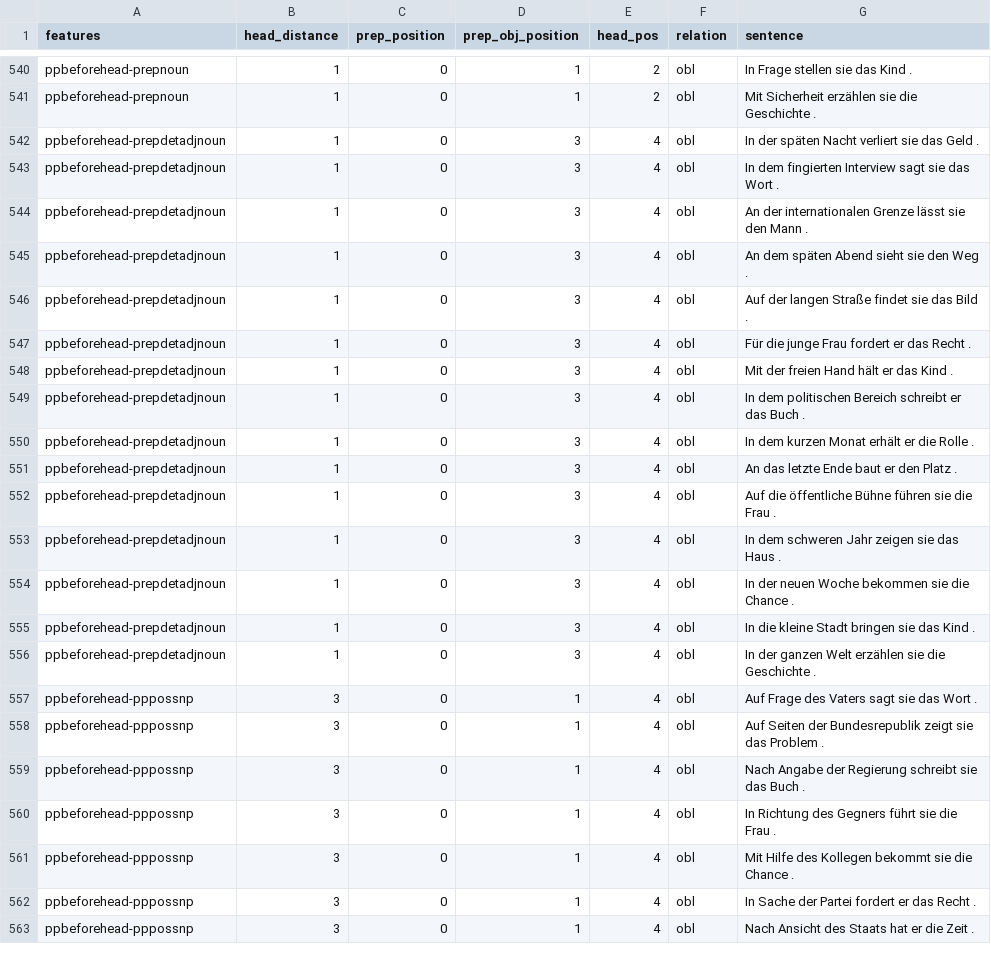
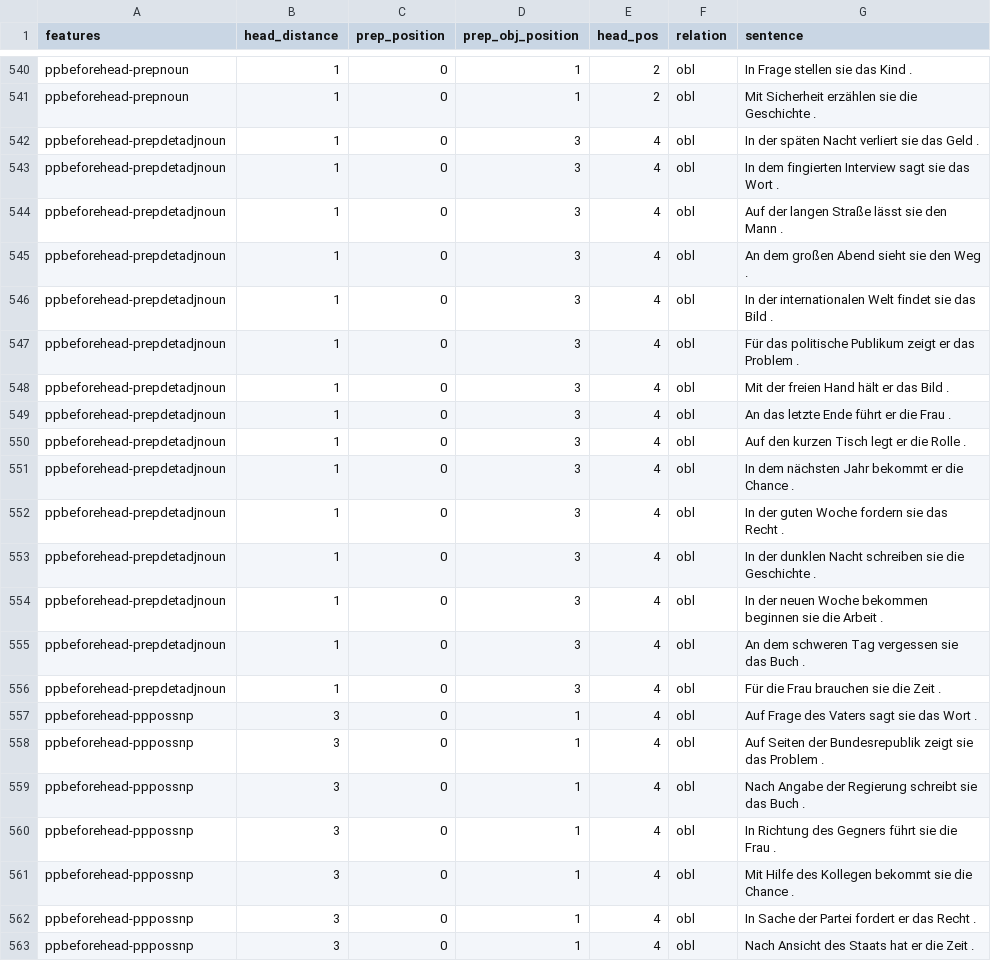
Before and after one commit to DiveFish/PPATS, a TSV file: material/pp-test-suite.tsv, drawn as a sheet; only a part is shown, gaps mark what is left out; the diff covers the shown part only.

Commit message:
Make 2-head sentences uniform

```diff
--- a/material/pp-test-suite.tsv
+++ b/material/pp-test-suite.tsv
@@ -543,15 +543,15 @@ ppbeforehead-prepdetadjnoun	1	0	3	4	obl	In der späten Nacht verliert sie das Ge
 ppbeforehead-prepdetadjnoun	1	0	3	4	obl	In dem fingierten Interview sagt sie das Wort .
-ppbeforehead-prepdetadjnoun	1	0	3	4	obl	An der internationalen Grenze lässt sie den Mann .
-ppbeforehead-prepdetadjnoun	1	0	3	4	obl	An dem späten Abend sieht sie den Weg .
-ppbeforehead-prepdetadjnoun	1	0	3	4	obl	Auf der langen Straße findet sie das Bild .
-ppbeforehead-prepdetadjnoun	1	0	3	4	obl	Für die junge Frau fordert er das Recht .
-ppbeforehead-prepdetadjnoun	1	0	3	4	obl	Mit der freien Hand hält er das Kind .
-ppbeforehead-prepdetadjnoun	1	0	3	4	obl	In dem politischen Bereich schreibt er das Buch .
-ppbeforehead-prepdetadjnoun	1	0	3	4	obl	In dem kurzen Monat erhält er die Rolle .
-ppbeforehead-prepdetadjnoun	1	0	3	4	obl	An das letzte Ende baut er den Platz .
-ppbeforehead-prepdetadjnoun	1	0	3	4	obl	Auf die öffentliche Bühne führen sie die Frau .
-ppbeforehead-prepdetadjnoun	1	0	3	4	obl	In dem schweren Jahr zeigen sie das Haus .
-ppbeforehead-prepdetadjnoun	1	0	3	4	obl	In der neuen Woche bekommen sie die Chance .
-ppbeforehead-prepdetadjnoun	1	0	3	4	obl	In die kleine Stadt bringen sie das Kind .
-ppbeforehead-prepdetadjnoun	1	0	3	4	obl	In der ganzen Welt erzählen sie die Geschichte .
+ppbeforehead-prepdetadjnoun	1	0	3	4	obl	Auf der langen Straße lässt sie den Mann .
+ppbeforehead-prepdetadjnoun	1	0	3	4	obl	An dem großen Abend sieht sie den Weg .
+ppbeforehead-prepdetadjnoun	1	0	3	4	obl	In der internationalen Welt findet sie das Bild .
+ppbeforehead-prepdetadjnoun	1	0	3	4	obl	Für das politische Publikum zeigt er das Problem .
+ppbeforehead-prepdetadjnoun	1	0	3	4	obl	Mit der freien Hand hält er das Bild .
+ppbeforehead-prepdetadjnoun	1	0	3	4	obl	An das letzte Ende führt er die Frau .
+ppbeforehead-prepdetadjnoun	1	0	3	4	obl	Auf den kurzen Tisch legt er die Rolle .
+ppbeforehead-prepdetadjnoun	1	0	3	4	obl	In dem nächsten Jahr bekommt er die Chance .
+ppbeforehead-prepdetadjnoun	1	0	3	4	obl	In der guten Woche fordern sie das Recht .
+ppbeforehead-prepdetadjnoun	1	0	3	4	obl	In der dunklen Nacht schreiben sie die Geschichte .
+ppbeforehead-prepdetadjnoun	1	0	3	4	obl	In der neuen Woche bekommen beginnen sie die Arbeit .
+ppbeforehead-prepdetadjnoun	1	0	3	4	obl	An dem schweren Tag vergessen sie das Buch .
+ppbeforehead-prepdetadjnoun	1	0	3	4	obl	Für die Frau brauchen sie die Zeit .
 ppbeforehead-pppossnp	3	0	1	4	obl	Auf Frage des Vaters sagt sie das Wort .
```
Also changed, not shown: 2 added rows, 2 removed rows and 22 edited cells elsewhere in this file.
